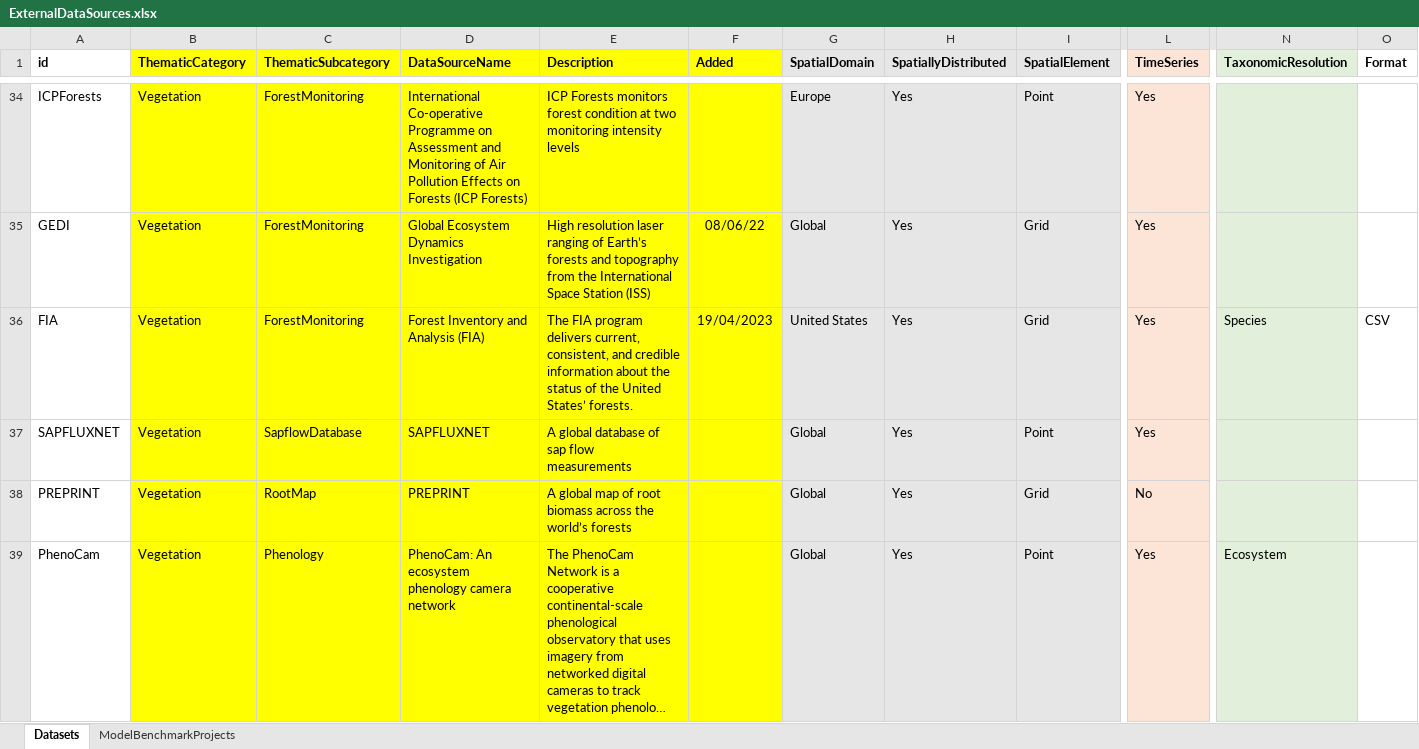
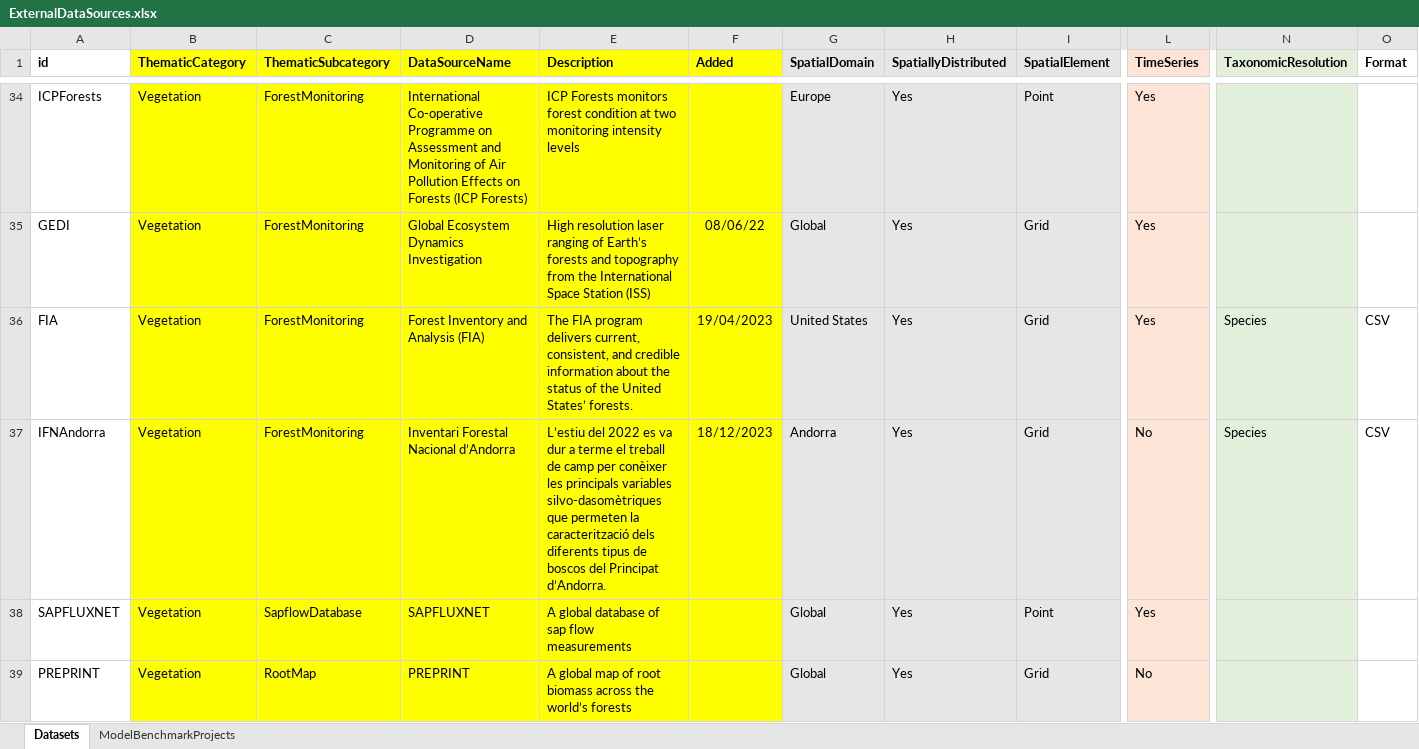
Before and after one commit to emf-creaf/emf_external_data, an Excel workbook: ExternalDataSources.xlsx, sheet Datasets, drawn as a sheet; only a part is shown, gaps mark what is left out; the shorter side is filled out with more unchanged rows; long unchanged cells end in …; values as stored, in another font and other column widths than the file's, no borders; rows hold the shown columns only; the diff names each change by its address in the sheet, - before the commit and + after, or states it on an @@ line.

Commit message:
IFN andorra

```diff
--- a/ExternalDataSources.xlsx (sheet Datasets)
+++ b/ExternalDataSources.xlsx (sheet Datasets)
+row 37: IFNAndorra | Vegetation | ForestMonitoring | Inventari Forestal Nacional d’Andorra | L’estiu del 2022 es va dur a terme el treball de camp per conèixer les principals variables silvo-dasomètriques que permeten la caracterització dels diferents tipus de boscos del Principat d’Andorra. | 18/12/2023 | Andorra | Yes | Grid | No | Species | CSV
```
